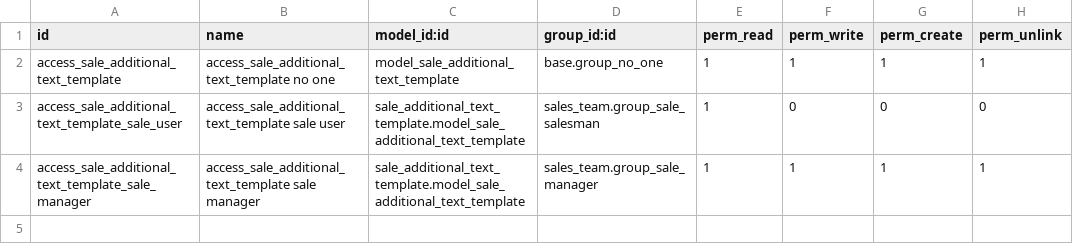
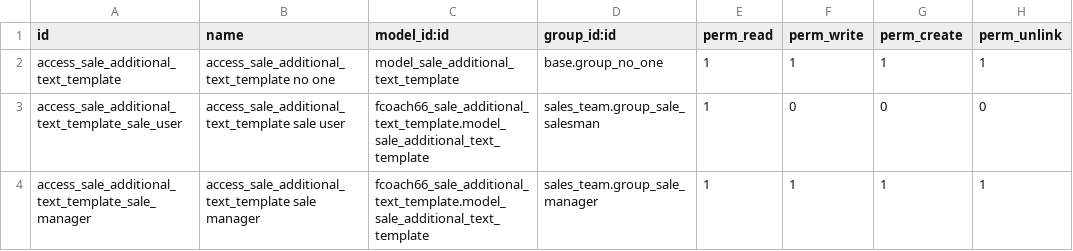
Before and after one commit to fcoach66/odoo-italy-extra, a CSV file: fcoach66_sale_additional_text_template/security/ir.model.access.csv, drawn as a sheet.

Commit message:
modified:   fcoach66_sale_additional_text_template/security/ir.model.access.csv

```diff
--- a/fcoach66_sale_additional_text_template/security/ir.model.access.csv
+++ b/fcoach66_sale_additional_text_template/security/ir.model.access.csv
@@ -2,3 +2,3 @@ id,name,model_id:id,group_id:id,perm_read,perm_write,perm_create,perm_unlink
 access_sale_additional_text_template,access_sale_additional_text_template no one,model_sale_additional_text_template,base.group_no_one,1,1,1,1
-access_sale_additional_text_template_sale_user,access_sale_additional_text_template sale user,sale_additional_text_template.model_sale_additional_text_template,sales_team.group_sale_salesman,1,0,0,0
-access_sale_additional_text_template_sale_manager,access_sale_additional_text_template sale manager,sale_additional_text_template.model_sale_additional_text_template,sales_team.group_sale_manager,1,1,1,1
+access_sale_additional_text_template_sale_user,access_sale_additional_text_template sale user,fcoach66_sale_additional_text_template.model_sale_additional_text_template,sales_team.group_sale_salesman,1,0,0,0
+access_sale_additional_text_template_sale_manager,access_sale_additional_text_template sale manager,fcoach66_sale_additional_text_template.model_sale_additional_text_template,sales_team.group_sale_manager,1,1,1,1
```
